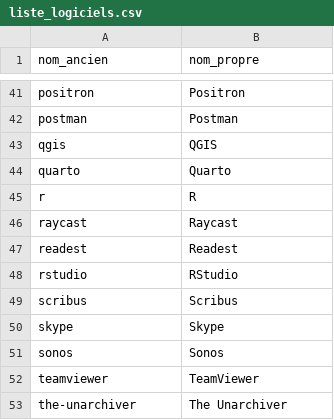
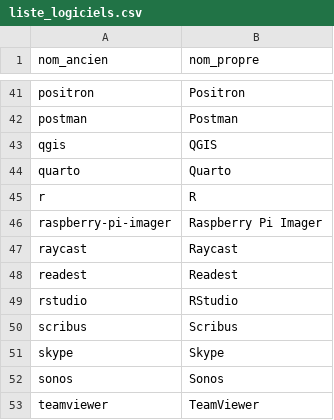
Before and after one commit to jbfagotfede39/gestion_si, a CSV file: liste_logiciels.csv, drawn as a sheet; only a part is shown, gaps mark what is left out; the shorter side is filled out with more unchanged rows; the diff names each change by its address in the sheet, - before the commit and + after, or states it on an @@ line.

Commit message:
Update liste_logiciels.csv
Ajout de Raspberry Pi Imager

```diff
--- a/liste_logiciels.csv
+++ b/liste_logiciels.csv
+row 46: raspberry-pi-imager | Raspberry Pi Imager
```
